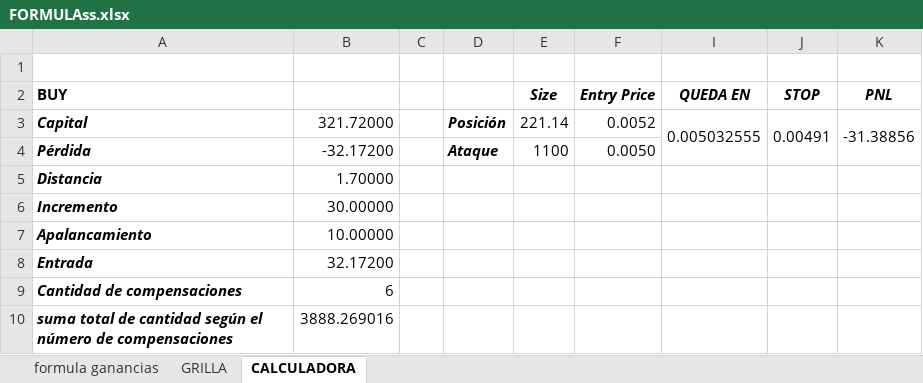
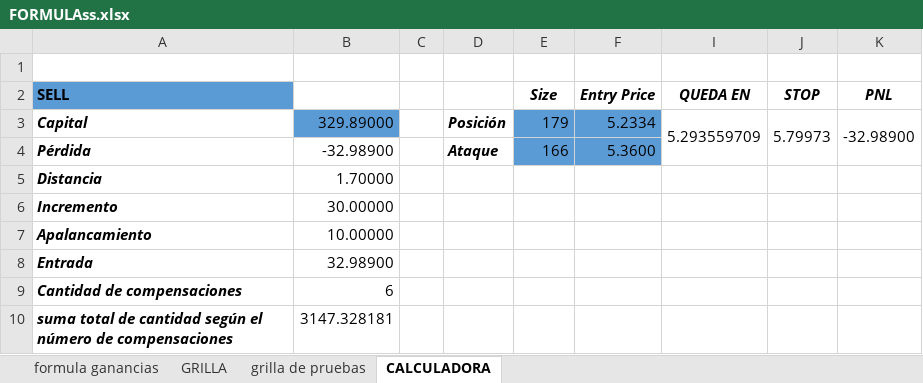
Before and after one commit to luisgomezzz/luchocrypto, an Excel workbook: old/FORMULAss.xlsx, sheet CALCULADORA, drawn as a sheet; values as stored, in another font and other column widths than the file's, no borders; the diff names each change by its address in the sheet, - before the commit and + after, or states it on an @@ line.

```diff
--- a/old/FORMULAss.xlsx (sheet CALCULADORA)
+++ b/old/FORMULAss.xlsx (sheet CALCULADORA)
+sheet tab: grilla de pruebas
-A2: BUY
+A2: SELL
-A2 fill: none
+A2 fill: #5B9BD5
-B3: 321.72000
+B3: 329.89000
-B3 fill: none
+B3 fill: #5B9BD5
-E3 (Size): 221.14
+E3 (Size): 179
-E3:F4 fill: none
+E3:F4 fill: #5B9BD5
-F3 (Entry Price): 0.0052
+F3 (Entry Price): 5.2334
-I3 (QUEDA EN): 0.005032555
+I3 (QUEDA EN): 5.293559709
-J3 (STOP): 0.00491
+J3 (STOP): 5.79973
-K3 (PNL): -31.38856
+K3 (PNL): -32.98900
-B4: -32.17200
+B4: -32.98900
-E4 (Size): 1100
+E4 (Size): 166
-F4 (Entry Price): 0.0050
+F4 (Entry Price): 5.3600
-B8: 32.17200
+B8: 32.98900
-B10: 3888.269016
+B10: 3147.328181
```
Also changed, not shown: sheet GRILLA, sheet formula ganancias, hidden cells, 1 other file.
